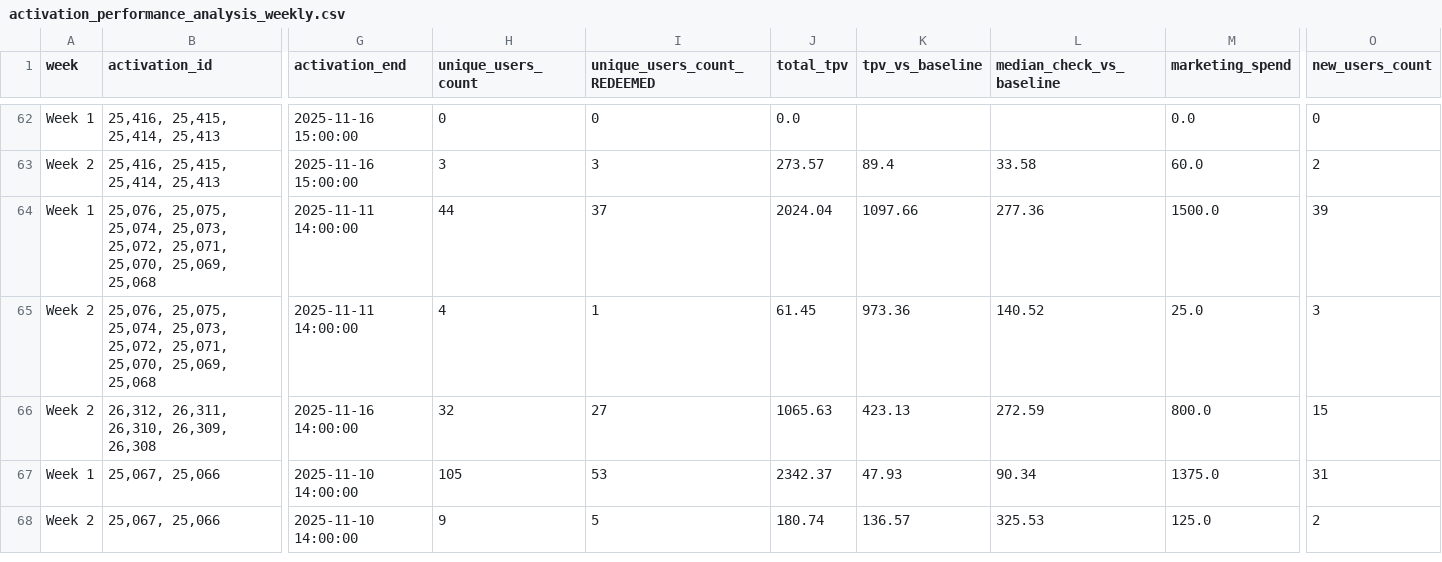
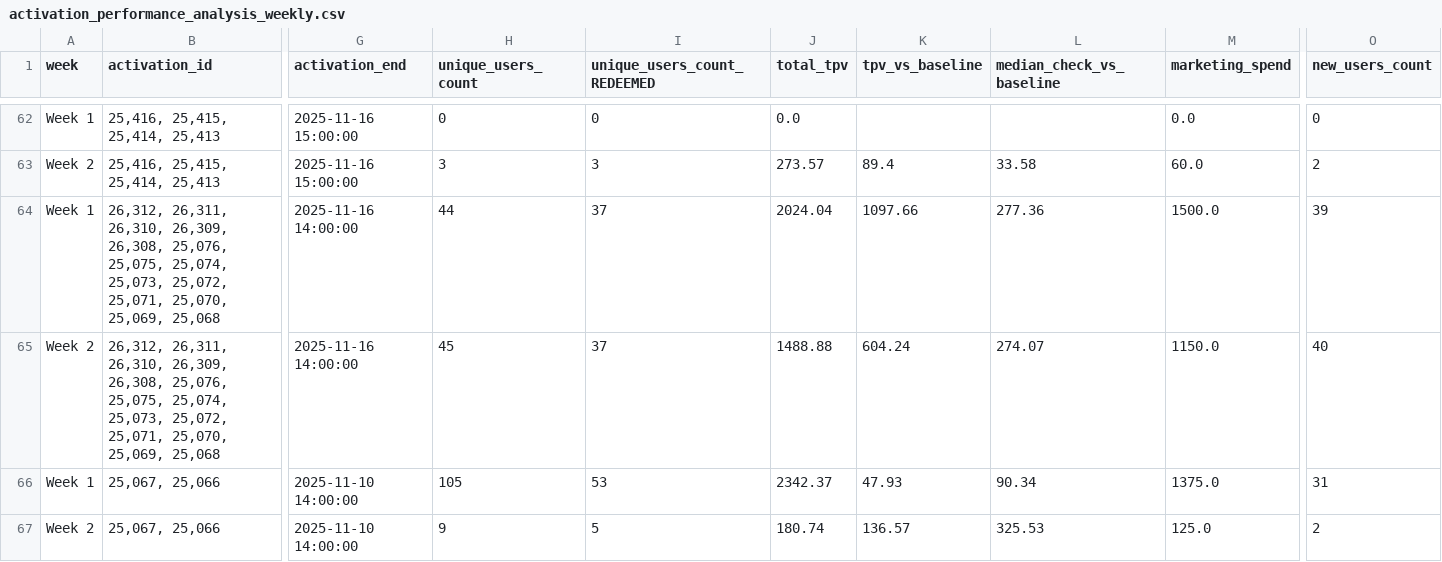
Before and after one commit to maddieblackbird/self-funded-activations-analysis, a CSV file: activation_performance_analysis_weekly.csv, drawn as a sheet; only a part is shown, gaps mark what is left out; rows hold the shown columns only; the diff covers the shown part only; the diff names each change by its address in the sheet, - before the commit and + after, or states it on an @@ line.

```diff
--- a/activation_performance_analysis_weekly.csv
+++ b/activation_performance_analysis_weekly.csv
-B64:B65 (activation_id): 25,076, 25,075,…
+B64:B65 (activation_id): 26,312, 26,311, 26,310, 26,309, 26,308, 25,076, 25,075,…
-G64:G65 (activation_end): 2025-11-11 14:00:00
+G64:G65 (activation_end): 2025-11-16 14:00:00
-H65 (unique_users_count): 4
+H65 (unique_users_count): 45
-I65 (unique_users_count_REDEEMED): 1
+I65 (unique_users_count_REDEEMED): 37
-J65 (total_tpv): 61.45
+J65 (total_tpv): 1488.88
-K65 (tpv_vs_baseline): 973.36
+K65 (tpv_vs_baseline): 604.24
-L65 (median_check_vs_baseline): 140.52
+L65 (median_check_vs_baseline): 274.07
-M65 (marketing_spend): 25.0
+M65 (marketing_spend): 1150.0
-O65 (new_users_count): 3
+O65 (new_users_count): 40
-row 66: Week 2 | 26,312, 26,311, 26,310, 26,309, 26,308 | 2025-11-16 14:00:00 | 32 | 27 | 1065.63 | 423.13 | 272.59 | 800.0 | 15
```
Also changed, not shown: 2 edited cells elsewhere in this file, activation_performance_analysis_daily.csv, 1 other file.
